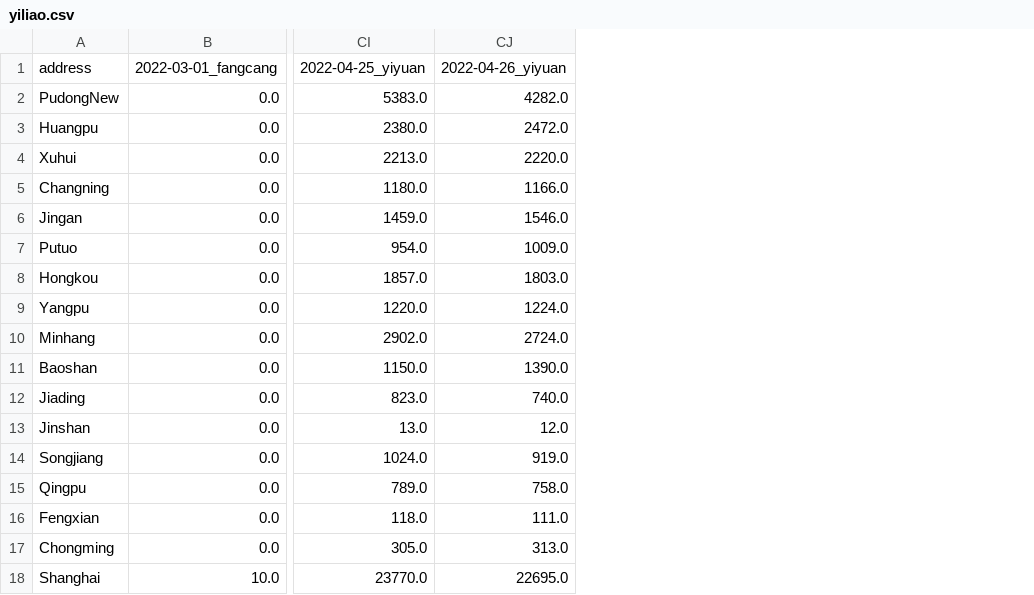
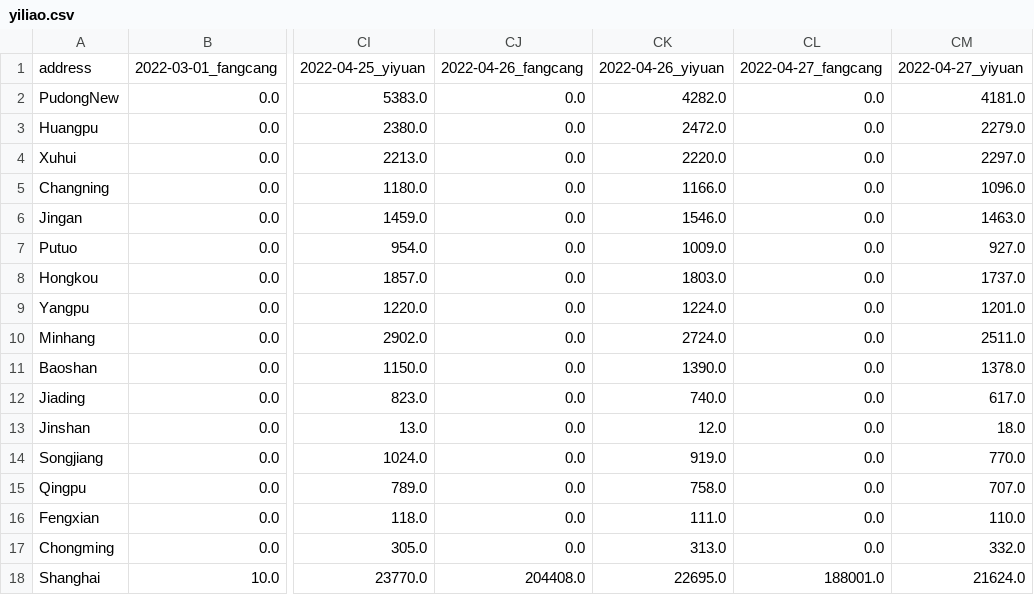
Before and after one commit to Bai-Yu-Lan/SH-COVID19, a CSV file: source/data/CaseInfo_April/yiliao.csv, drawn as a sheet; only a part is shown, gaps mark what is left out; the diff names each change by its address in the sheet, - before the commit and + after, or states it on an @@ line.

Commit message:
0427 Case Info updated

```diff
--- a/source/data/CaseInfo_April/yiliao.csv
+++ b/source/data/CaseInfo_April/yiliao.csv
+column CJ, rows 1-18: 2022-04-26_fangcang | 0.0 | 0.0 | 0.0 | 0.0 | 0.0 | 0.0 | 0.0 | 0.0 | 0.0 | 0.0 | 0.0 | 0.0 | 0.0 | 0.0 | 0.0 | 0.0 | 204408.0
+column CL, rows 1-18: 2022-04-27_fangcang | 0.0 | 0.0 | 0.0 | 0.0 | 0.0 | 0.0 | 0.0 | 0.0 | 0.0 | 0.0 | 0.0 | 0.0 | 0.0 | 0.0 | 0.0 | 0.0 | 188001.0
+column CM, rows 1-18: 2022-04-27_yiyuan | 4181.0 | 2279.0 | 2297.0 | 1096.0 | 1463.0 | 927.0 | 1737.0 | 1201.0 | 2511.0 | 1378.0 | 617.0 | 18.0 | 770.0 | 707.0 | 110.0 | 332.0 | 21624.0
```
Also changed, not shown: source/data/CaseInfo_April/Shanghai_region_data_T.csv, source/data/CaseInfo_April/shehuimian.csv, 1 other file.
